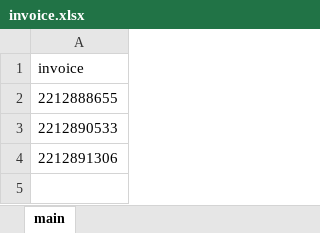
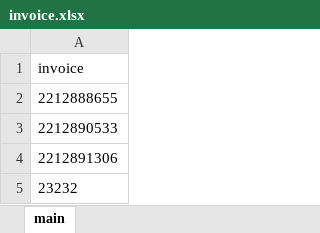
Before and after one commit to piyawatklab/etax_invoice_bot, an Excel workbook: downloaded_files/invoice.xlsx, sheet main, drawn as a sheet; values as stored, in another font and other column widths than the file's, no borders; charts and pictures not drawn; the diff names each change by its address in the sheet, - before the commit and + after, or states it on an @@ line.

```diff
--- a/downloaded_files/invoice.xlsx (sheet main)
+++ b/downloaded_files/invoice.xlsx (sheet main)
+row 5: 23232
```
Also changed, not shown: charts or pictures, 1 other file.
